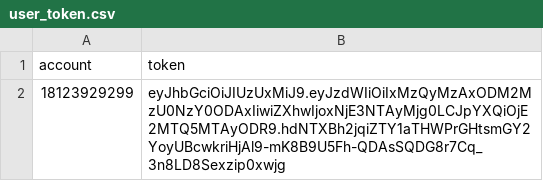
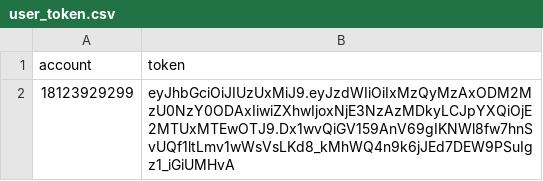
Before and after one commit to wweipn/lczgu, a CSV file: test_file/user_token.csv, drawn as a sheet.

```diff
--- a/test_file/user_token.csv
+++ b/test_file/user_token.csv
@@ -1,2 +1,2 @@
 account,token
-18123929299,eyJhbGciOiJIUzUxMiJ9.eyJzdWIiOiIxMzQyMzAxODM2MzU0NzY0ODAxIiwiZXhwIjoxNjE3NTAyMjg0LCJpYXQiOjE2MTQ5MTAyODR9.hdNTXBh2jqiZTY1aTHWPrGHtsmGY2YoyUBcwkriHjAl9-mK8B9U5Fh-QDAsSQDG8r7Cq_3n8LD8Sexzip0xwjg
+18123929299,eyJhbGciOiJIUzUxMiJ9.eyJzdWIiOiIxMzQyMzAxODM2MzU0NzY0ODAxIiwiZXhwIjoxNjE3NzAzMDkyLCJpYXQiOjE2MTUxMTEwOTJ9.Dx1wvQiGV159AnV69gIKNWl8fw7hnSvUQf1ltLmv1wWsVsLKd8_kMhWQ4n9k6jJEd7DEW9PSuIgz1_iGiUMHvA
```
Also changed, not shown: test_file/user_list.csv, 12 other files.
